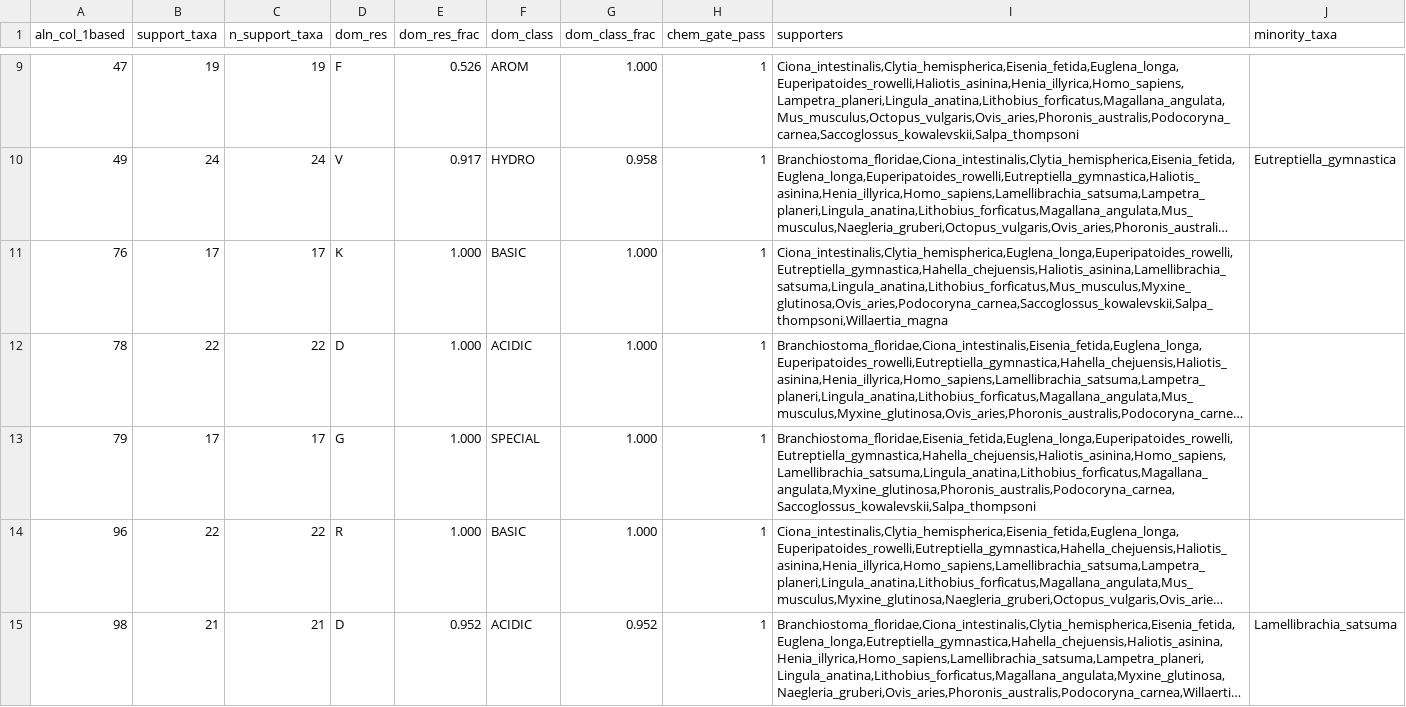
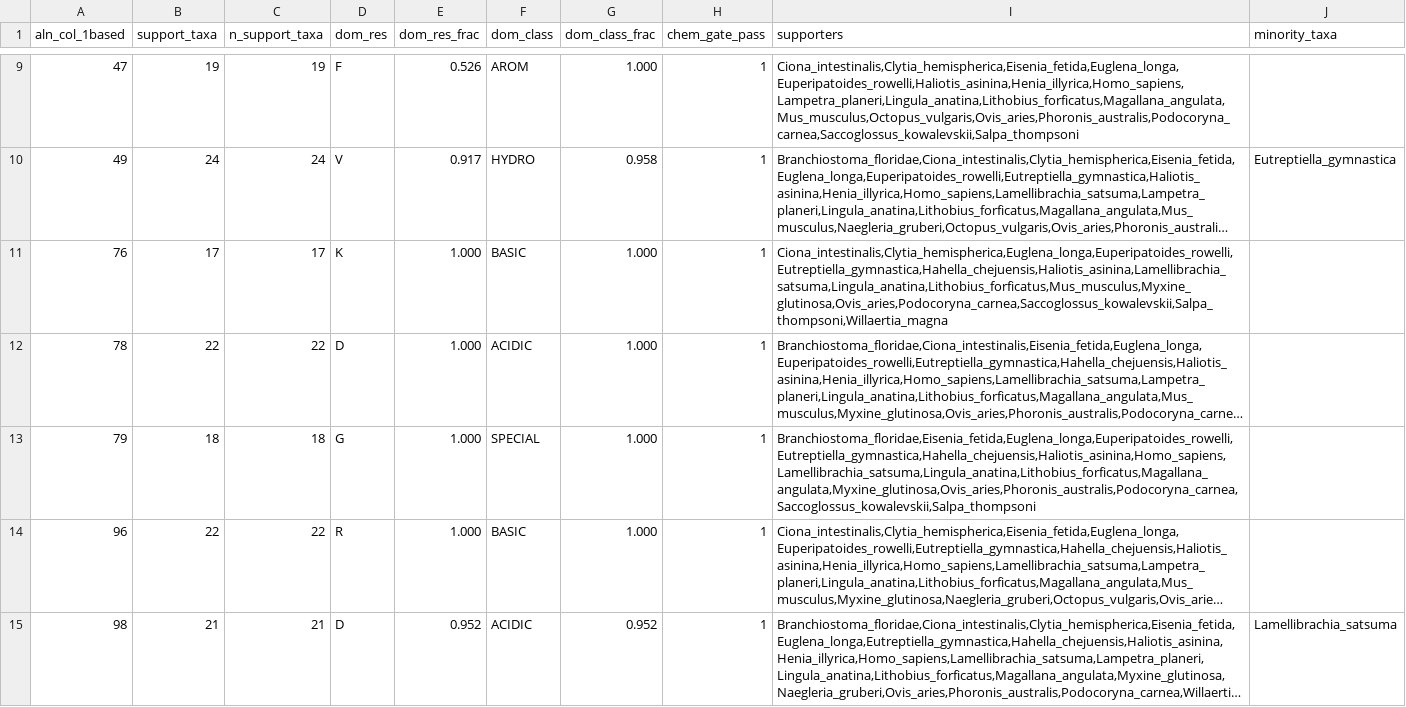
Before and after one commit to thorfriisphd-rgb/CCHC_Swing_analyzer, a TSV file: data/MG_column_map_n26_core60_chem90.tsv, drawn as a sheet; only a part is shown, gaps mark what is left out; long unchanged cells end in …; the diff names each change by its address in the sheet, - before the commit and + after, or states it on an @@ line.

```diff
--- a/data/MG_column_map_n26_core60_chem90.tsv
+++ b/data/MG_column_map_n26_core60_chem90.tsv
-B13 (support_taxa): 17
+B13 (support_taxa): 18
-C13 (n_support_taxa): 17
+C13 (n_support_taxa): 18
-I13 (supporters): Branchiostoma_floridae,Eisenia_fetida,Euglena_longa,Euperipatoides_rowelli,Eutreptiella_gymnastica,Hahella_chejuensis,Haliotis_asinina,Homo_sapiens,Lamellibrachia_satsuma,Lingula_anatina,Lithobius_forficatus,Magallana_angulata,Myxine_glutinosa,Phoronis_australis,Podocoryna_carnea,Saccoglossus_kowalevskii,Salpa_thompsoni
+I13 (supporters): Branchiostoma_floridae,Eisenia_fetida,Euglena_longa,Euperipatoides_rowelli,Eutreptiella_gymnastica,Hahella_chejuensis,Haliotis_asinina,Homo_sapiens,Lamellibrachia_satsuma,Lingula_anatina,Lithobius_forficatus,Magallana_angulata,Myxine_glutinosa,Ovis_aries,Phoronis_australis,Podocoryna_carnea,Saccoglossus_kowalevskii,Salpa_thompsoni
```
Also changed, not shown: 22 other files.
